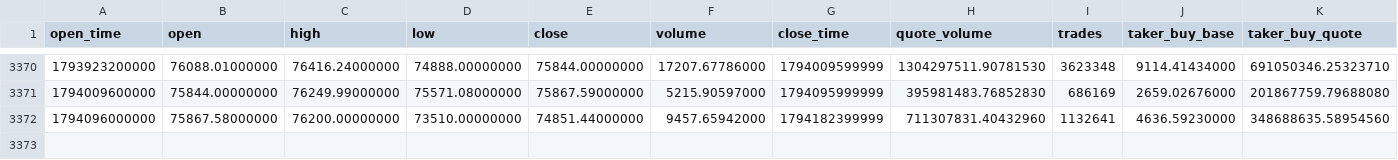
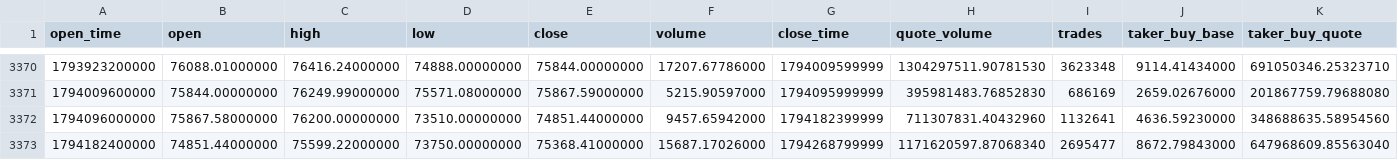
Before and after one commit to fhdns6020/funds, a CSV file: data/BTCUSDT_1d.csv, drawn as a sheet; only a part is shown, gaps mark what is left out; rows hold the shown columns only; the diff names each change by its address in the sheet, - before the commit and + after, or states it on an @@ line.

```diff
--- a/data/BTCUSDT_1d.csv
+++ b/data/BTCUSDT_1d.csv
+row 3373: 1794182400000 | 74851.44000000 | 75599.22000000 | 73750.00000000 | 75368.41000000 | 15687.17026000 | 1794268799999 | 1171620597.87068340 | 2695477 | 8672.79843000 | 647968609.85563040
```
Also changed, not shown: data/ETHUSDT_1d.csv.
